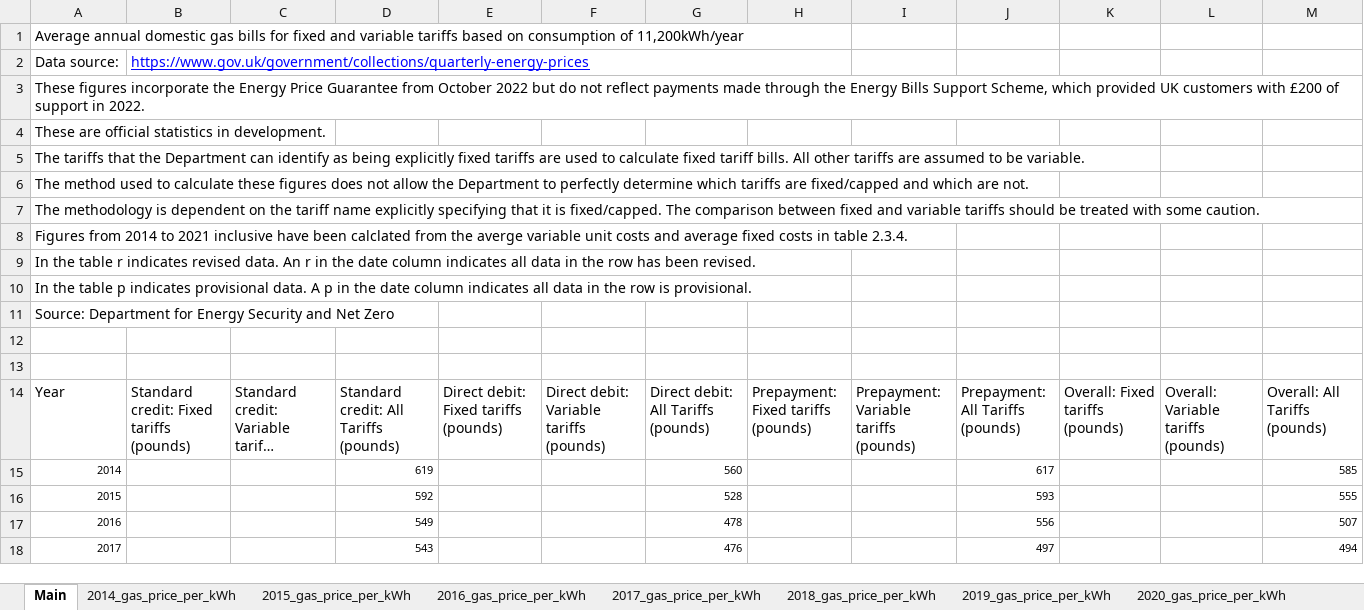
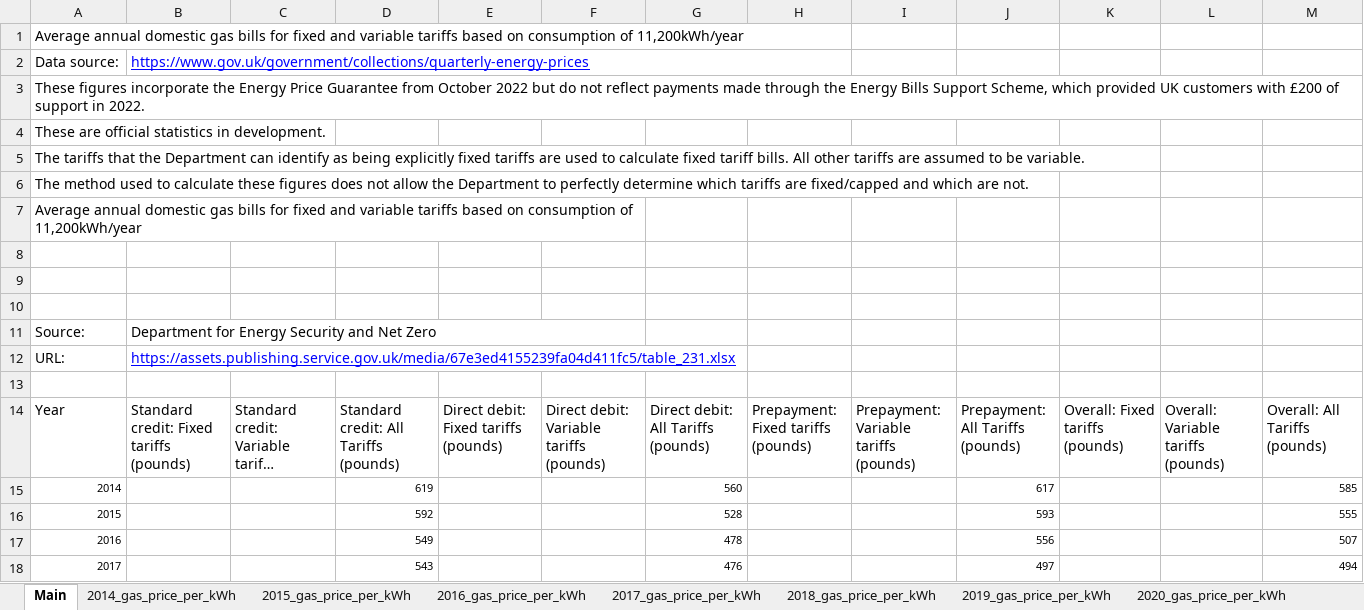
Before and after one commit to bernardinodamico/Households_energy_wellbeing, an Excel workbook: DATA/RAW/Gas_price_per_kWh.xlsx, sheet Main, drawn as a sheet; only a part is shown; long unchanged cells end in …; values as stored, in another font and other column widths than the file's, no borders; removed rows and columns are numbered as before the commit, all else as after; the diff names each change by its address in the sheet, - before the commit and + after, or states it on an @@ line.

```diff
--- a/DATA/RAW/Gas_price_per_kWh.xlsx (sheet Main)
+++ b/DATA/RAW/Gas_price_per_kWh.xlsx (sheet Main)
-A7: The methodology is dependent on the tariff name explicitly specifying that it is fixed/capped. The comparison between fixed and variable tariffs should be treated with some caution.
+A7: Average annual domestic gas bills for fixed and variable tariffs based on consumption of 11,200kWh/year
+A7:F7 merged
-row 8: Figures from 2014 to 2021 inclusive have been calclated from the averge variable unit costs and average fixed costs in table 2.3.4.
-row 9: In the table r indicates revised data. An r in the date column indicates all data in the row has been revised.
-row 10: In the table p indicates provisional data. A p in the date column indicates all data in the row is provisional.
-row 11: Source: Department for Energy Security and Net Zero
+row 9: (empty)
+row 10: (empty)
+row 11: Source: | Department for Energy Security and Net Zero
+row 12: URL: | https://assets.publishing.service.gov.uk/media/67e3ed4155239fa04d411fc5/table_231.xlsx
```
Also changed, not shown: 1 other file.
